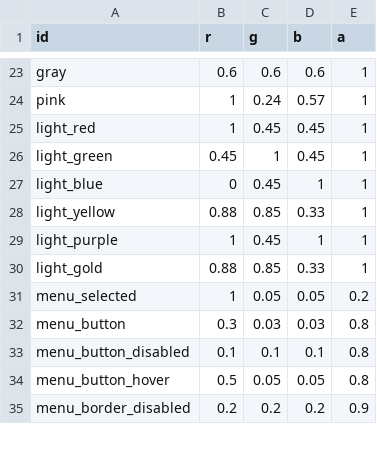
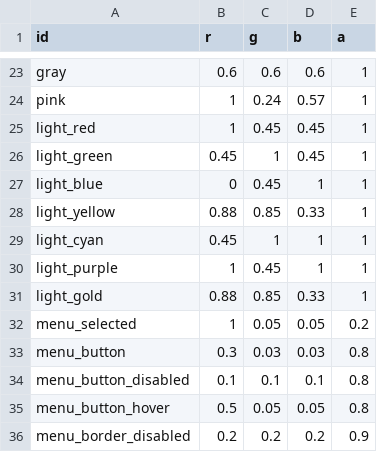
Before and after one commit to ololoken/emptyclip, a TSV file: working/tables/colors.tsv, drawn as a sheet; only a part is shown, gaps mark what is left out; the diff names each change by its address in the sheet, - before the commit and + after, or states it on an @@ line.

```diff
--- a/working/tables/colors.tsv
+++ b/working/tables/colors.tsv
+row 29: light_cyan | 0.45 | 1 | 1 | 1
```
Also changed, not shown: assets/source/stats/monsters.tsv.
